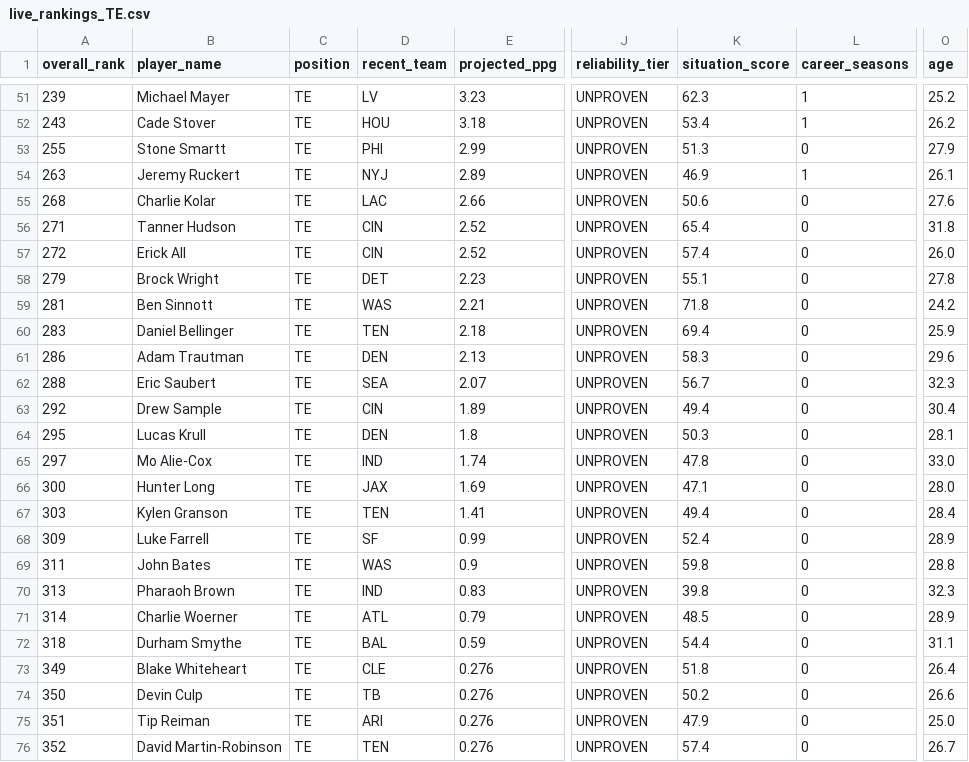
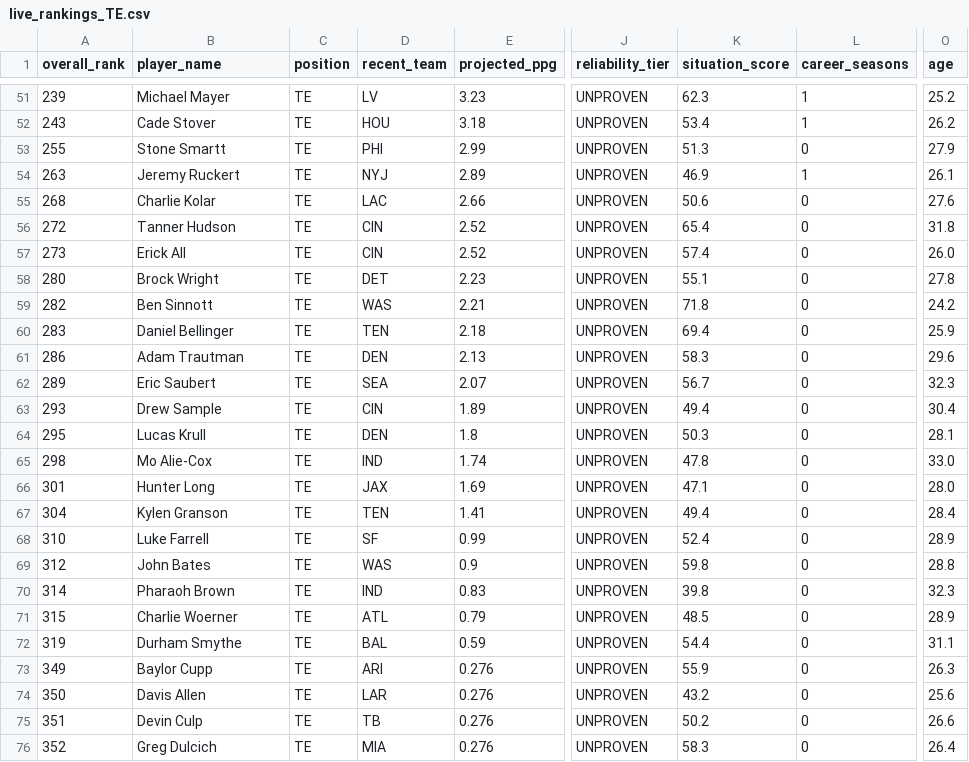
Before and after one commit to colorb41/gavfather-site, a CSV file: public/rankings/live_rankings_TE.csv, drawn as a sheet; only a part is shown, gaps mark what is left out; the diff covers the shown part only; the diff names each change by its address in the sheet, - before the commit and + after, or states it on an @@ line.

```diff
--- a/public/rankings/live_rankings_TE.csv
+++ b/public/rankings/live_rankings_TE.csv
-A56 (overall_rank): 271
+A56 (overall_rank): 272
-A57 (overall_rank): 272
+A57 (overall_rank): 273
-A58 (overall_rank): 279
+A58 (overall_rank): 280
-A59 (overall_rank): 281
+A59 (overall_rank): 282
-A62 (overall_rank): 288
+A62 (overall_rank): 289
-A63 (overall_rank): 292
+A63 (overall_rank): 293
-A65 (overall_rank): 297
+A65 (overall_rank): 298
-A66 (overall_rank): 300
+A66 (overall_rank): 301
-A67 (overall_rank): 303
+A67 (overall_rank): 304
-A68 (overall_rank): 309
+A68 (overall_rank): 310
-A69 (overall_rank): 311
+A69 (overall_rank): 312
-A70 (overall_rank): 313
+A70 (overall_rank): 314
-A71 (overall_rank): 314
+A71 (overall_rank): 315
-A72 (overall_rank): 318
+A72 (overall_rank): 319
-B73 (player_name): Blake Whiteheart
+B73 (player_name): Baylor Cupp
-D73 (recent_team): CLE
+D73 (recent_team): ARI
-K73 (situation_score): 51.8
+K73 (situation_score): 55.9
-O73 (age): 26.4
+O73 (age): 26.3
-B74 (player_name): Devin Culp
+B74 (player_name): Davis Allen
-D74 (recent_team): TB
+D74 (recent_team): LAR
-K74 (situation_score): 50.2
+K74 (situation_score): 43.2
-O74 (age): 26.6
+O74 (age): 25.6
-B75 (player_name): Tip Reiman
+B75 (player_name): Devin Culp
-D75 (recent_team): ARI
+D75 (recent_team): TB
-K75 (situation_score): 47.9
+K75 (situation_score): 50.2
-O75 (age): 25.0
+O75 (age): 26.6
-B76 (player_name): David Martin-Robinson
+B76 (player_name): Greg Dulcich
-D76 (recent_team): TEN
+D76 (recent_team): MIA
-K76 (situation_score): 57.4
+K76 (situation_score): 58.3
-O76 (age): 26.7
+O76 (age): 26.4
```
Also changed, not shown: 123 edited cells elsewhere in this file, public/rankings/core_rankings.csv, public/rankings/live_rankings.csv, 7 other files.
